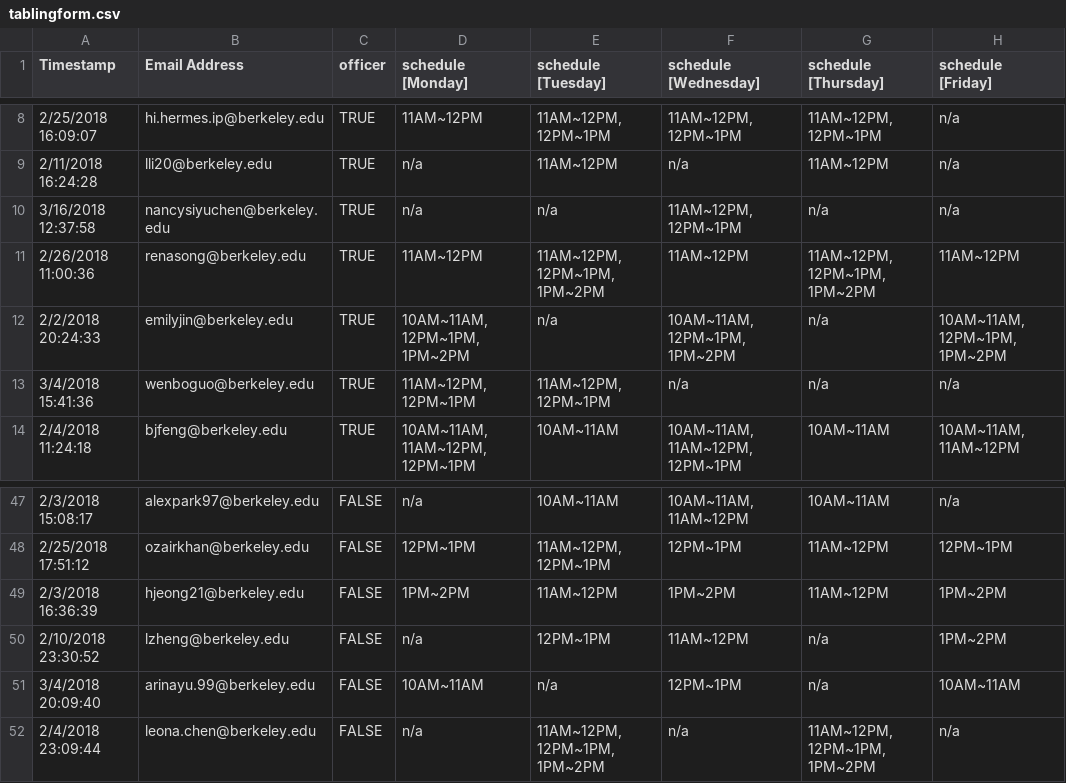
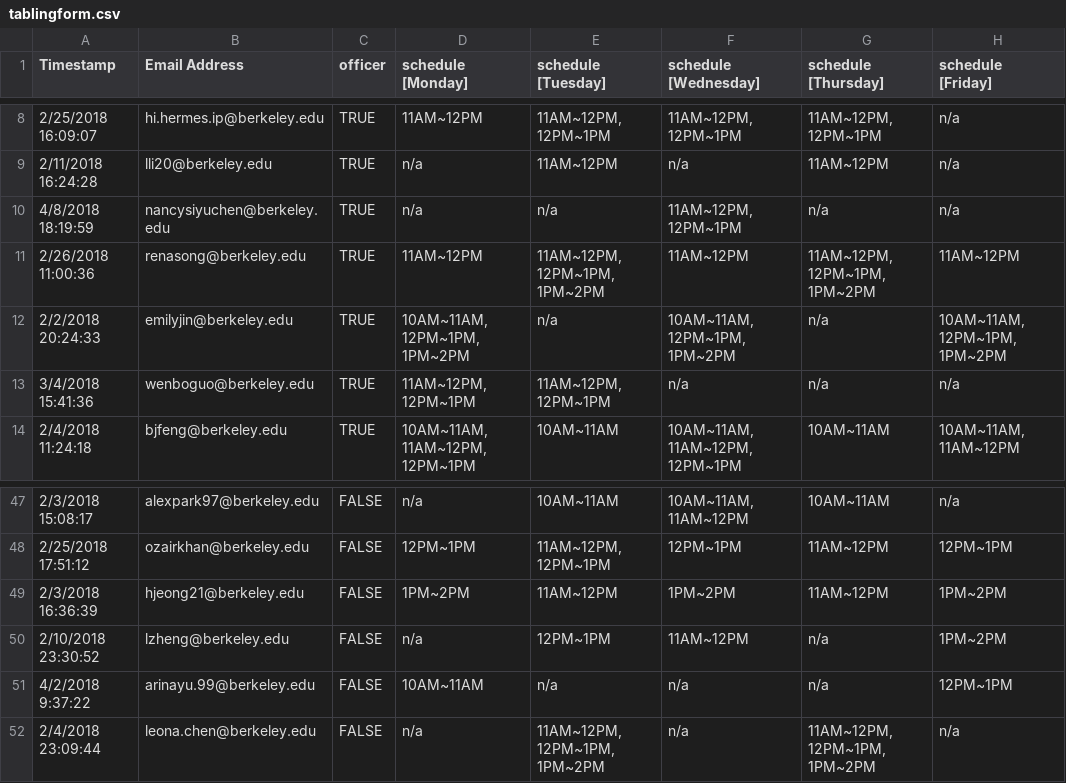
Before and after one commit to eliothsu/TablingScheduler, a CSV file: tablingform.csv, drawn as a sheet; only a part is shown, gaps mark what is left out; the diff covers the shown part only.

Commit message:
Generated week 9 tabling schedule

```diff
--- a/tablingform.csv
+++ b/tablingform.csv
@@ -9,3 +9,3 @@ Timestamp,Email Address,officer,schedule [Monday],schedule [Tuesday],schedule [W
 2/11/2018 16:24:28,lli20@berkeley.edu,TRUE,n/a,11AM~12PM,n/a,11AM~12PM,n/a
-3/16/2018 12:37:58,nancysiyuchen@berkeley.edu,TRUE,n/a,n/a,"11AM~12PM, 12PM~1PM",n/a,n/a
+4/8/2018 18:19:59,nancysiyuchen@berkeley.edu,TRUE,n/a,n/a,"11AM~12PM, 12PM~1PM",n/a,n/a
 2/26/2018 11:00:36,renasong@berkeley.edu,TRUE,11AM~12PM,"11AM~12PM, 12PM~1PM, 1PM~2PM",11AM~12PM,"11AM~12PM, 12PM~1PM, 1PM~2PM",11AM~12PM
@@ -50,3 +50,3 @@ Timestamp,Email Address,officer,schedule [Monday],schedule [Tuesday],schedule [W
 2/10/2018 23:30:52,lzheng@berkeley.edu,FALSE,n/a,12PM~1PM,11AM~12PM,n/a,1PM~2PM
-3/4/2018 20:09:40,arinayu.99@berkeley.edu,FALSE,10AM~11AM,n/a,12PM~1PM,n/a,10AM~11AM
+4/2/2018 9:37:22,arinayu.99@berkeley.edu,FALSE,10AM~11AM,n/a,n/a,n/a,12PM~1PM
 2/4/2018 23:09:44,leona.chen@berkeley.edu,FALSE,n/a,"11AM~12PM, 12PM~1PM, 1PM~2PM",n/a,"11AM~12PM, 12PM~1PM, 1PM~2PM",n/a
```
Also changed, not shown: 1 added row, 1 removed row and 13 edited cells elsewhere in this file, 5 other files.
